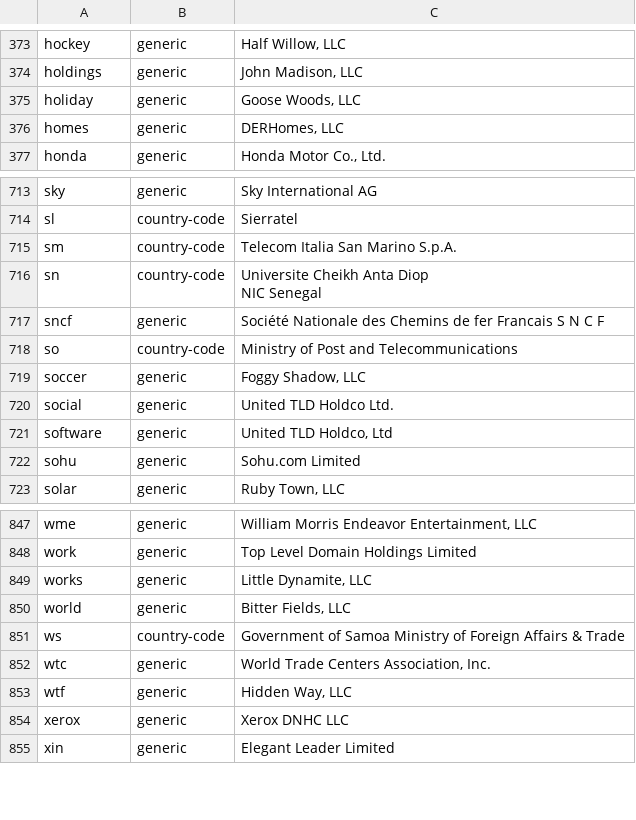
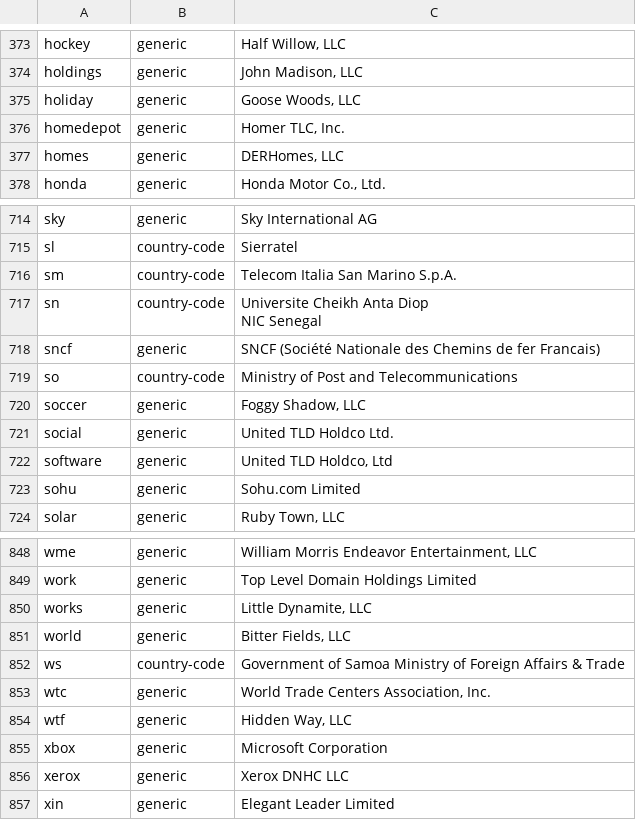
Before and after one commit to nojimage/tld-crawler, a CSV file: data/tld.csv, drawn as a sheet; only a part is shown, gaps mark what is left out.

```diff
--- a/data/tld.csv
+++ b/data/tld.csv
@@ -390,2 +390,3 @@ holdings,generic,"John Madison, LLC"
 holiday,generic,"Goose Woods, LLC"
+homedepot,generic,"Homer TLC, Inc."
 homes,generic,"DERHomes, LLC"
@@ -748,3 +749,3 @@ sn,country-code,"Universite Cheikh Anta Diop
 NIC Senegal"
-sncf,generic,"Société Nationale des Chemins de fer Francais S N C F"
+sncf,generic,"SNCF (Société Nationale des Chemins de fer Francais)"
 so,country-code,"Ministry of Post and Telecommunications"
@@ -893,2 +894,3 @@ wtc,generic,"World Trade Centers Association, Inc."
 wtf,generic,"Hidden Way, LLC"
+xbox,generic,"Microsoft Corporation"
 xerox,generic,"Xerox DNHC LLC"
```
Also changed, not shown: 3 other files.
